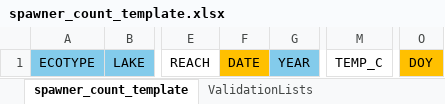
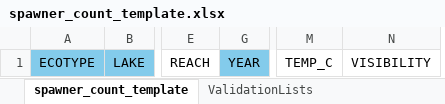
Before and after one commit to PAskey/KokaneeSpawnerApp, an Excel workbook: data/spawner_count_template.xlsx, sheet spawner_count_template, drawn as a sheet; only a part is shown, gaps mark what is left out; values as stored, in another font and other column widths than the file's, no borders; removed rows and columns are numbered as before the commit, all else as after; the diff names each change by its address in the sheet, - before the commit and + after, or states it on an @@ line.

Commit message:
Updated template with visibility field

```diff
--- a/data/spawner_count_template.xlsx (sheet spawner_count_template)
+++ b/data/spawner_count_template.xlsx (sheet spawner_count_template)
@@ column F hidden, row 1: DATE @@
+column N, row 1: VISIBILITY
-column O, row 1: DOY
```
Also changed, not shown: sheet ValidationLists, 3 other files.
